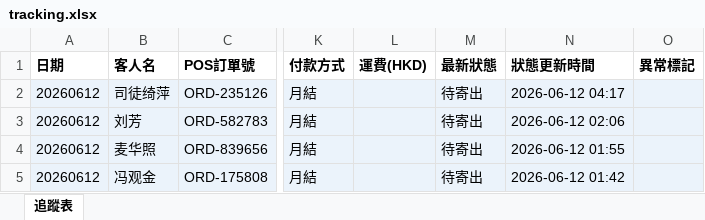
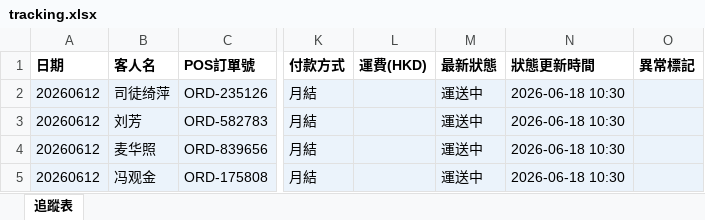
Before and after one commit to elizapoon084/sf-tracking, an Excel workbook: data/tracking.xlsx, sheet 追蹤表, drawn as a sheet; only a part is shown, gaps mark what is left out; values as stored, in another font and other column widths than the file's, no borders; the diff covers the shown part only; the diff names each change by its address in the sheet, - before the commit and + after, or states it on an @@ line.

Commit message:
auto: 更新運單狀態 2026-06-12 18:01

```diff
--- a/data/tracking.xlsx (sheet 追蹤表)
+++ b/data/tracking.xlsx (sheet 追蹤表)
-M2:M5 (最新狀態): 待寄出
+M2:M5 (最新狀態): 運送中
-N2 (狀態更新時間): 2026-06-12 04:17
+N2 (狀態更新時間): 2026-06-18 10:30
-N3 (狀態更新時間): 2026-06-12 02:06
+N3 (狀態更新時間): 2026-06-18 10:30
-N4 (狀態更新時間): 2026-06-12 01:55
+N4 (狀態更新時間): 2026-06-18 10:30
-N5 (狀態更新時間): 2026-06-12 01:42
+N5 (狀態更新時間): 2026-06-18 10:30
```
Also changed, not shown: 71 edited cells elsewhere in this sheet.
